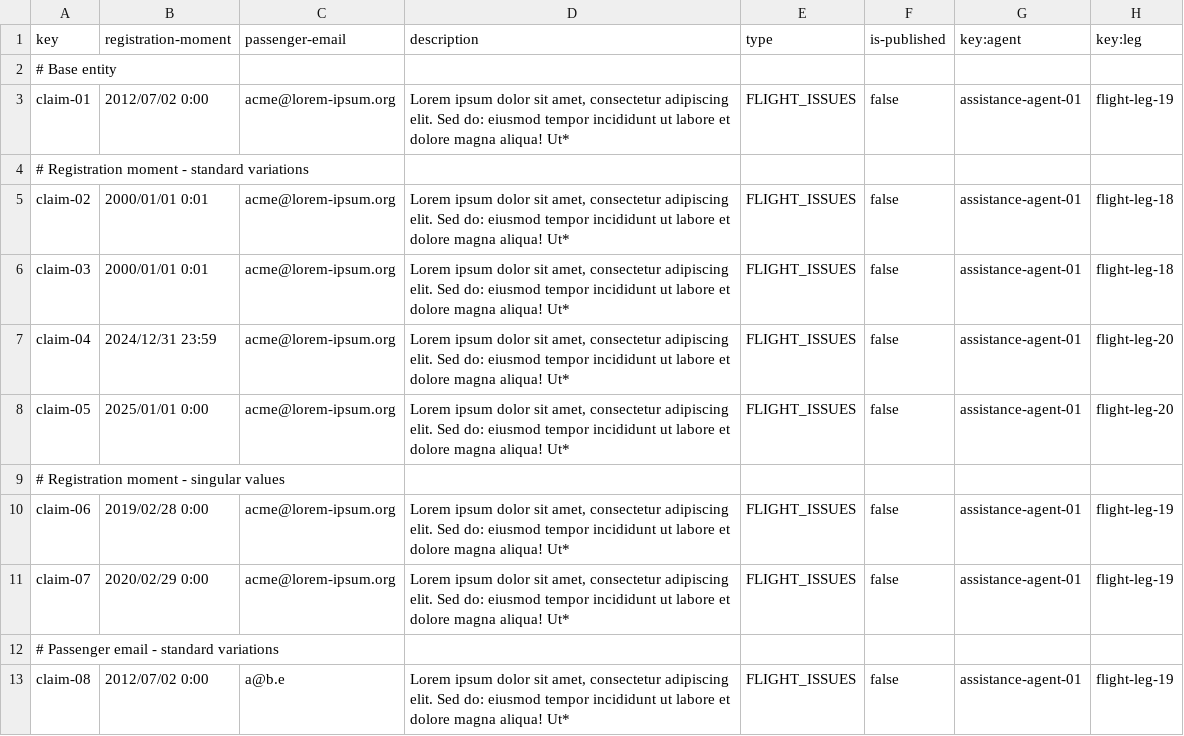
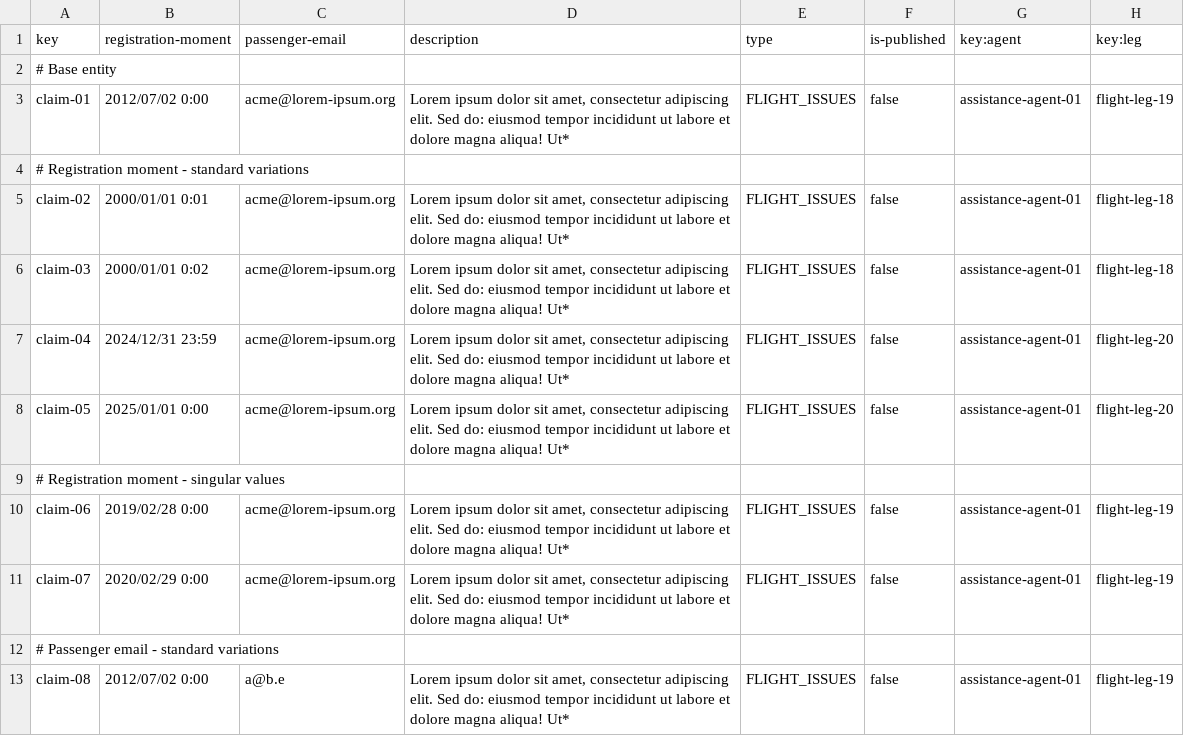
Before and after one commit to mquirosq/Acme-ANS-D04, a CSV file: src/main/resources/WEB-INF/data/sample/claim.csv, drawn as a sheet; only a part is shown.

Commit message:
Made some slight modifications to dates in the student 4 sample data #792

```diff
--- a/src/main/resources/WEB-INF/data/sample/claim.csv
+++ b/src/main/resources/WEB-INF/data/sample/claim.csv
@@ -5,3 +5,3 @@ claim-01,2012/07/02 0:00,acme@lorem-ipsum.org,"Lorem ipsum dolor sit amet, conse
 claim-02,2000/01/01 0:01,acme@lorem-ipsum.org,"Lorem ipsum dolor sit amet, consectetur adipiscing elit. Sed do: eiusmod tempor incididunt ut labore et dolore magna aliqua! Ut*",FLIGHT_ISSUES,false,assistance-agent-01,flight-leg-18
-claim-03,2000/01/01 0:01,acme@lorem-ipsum.org,"Lorem ipsum dolor sit amet, consectetur adipiscing elit. Sed do: eiusmod tempor incididunt ut labore et dolore magna aliqua! Ut*",FLIGHT_ISSUES,false,assistance-agent-01,flight-leg-18
+claim-03,2000/01/01 0:02,acme@lorem-ipsum.org,"Lorem ipsum dolor sit amet, consectetur adipiscing elit. Sed do: eiusmod tempor incididunt ut labore et dolore magna aliqua! Ut*",FLIGHT_ISSUES,false,assistance-agent-01,flight-leg-18
 claim-04,2024/12/31 23:59,acme@lorem-ipsum.org,"Lorem ipsum dolor sit amet, consectetur adipiscing elit. Sed do: eiusmod tempor incididunt ut labore et dolore magna aliqua! Ut*",FLIGHT_ISSUES,false,assistance-agent-01,flight-leg-20
```
Also changed, not shown: src/main/resources/WEB-INF/data/sample/tracking-log.csv.
